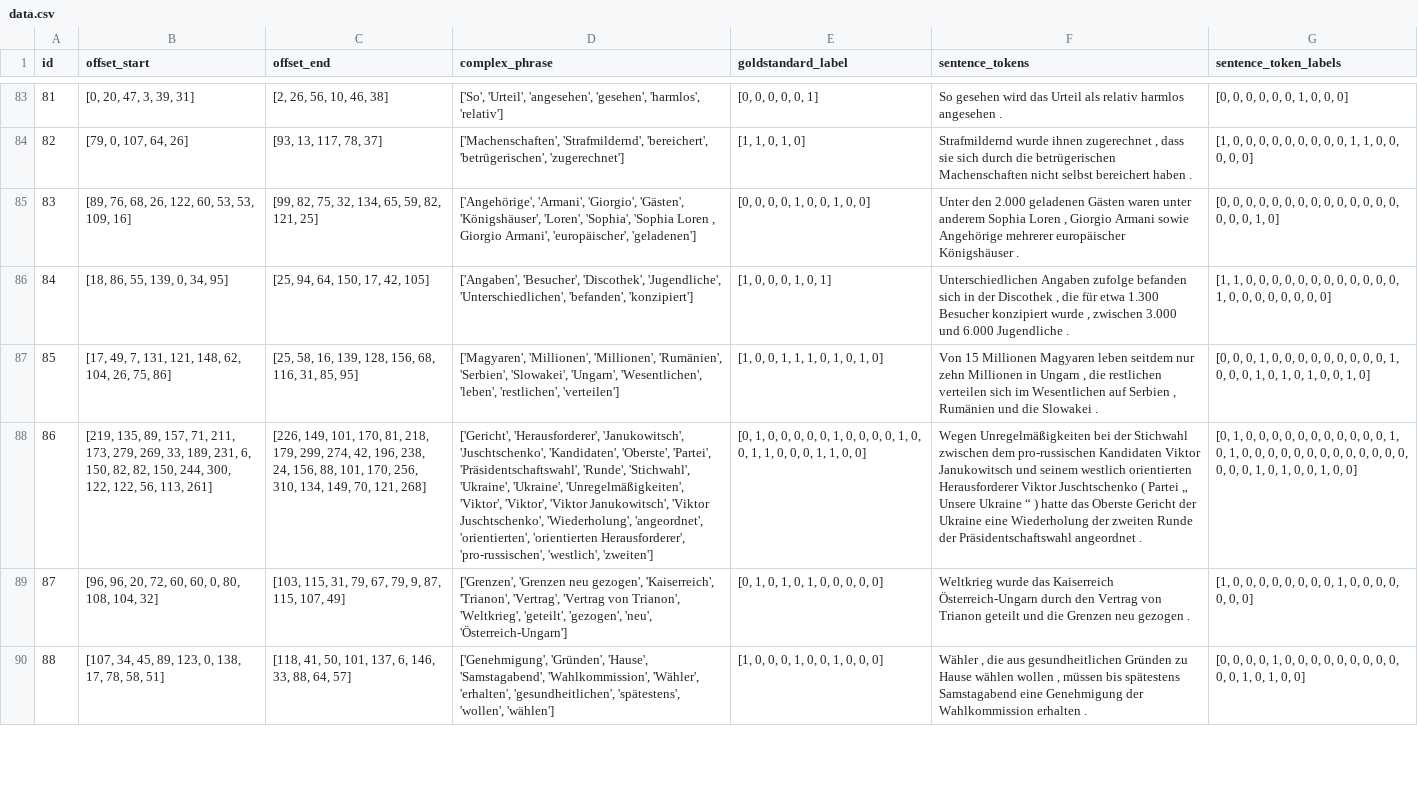
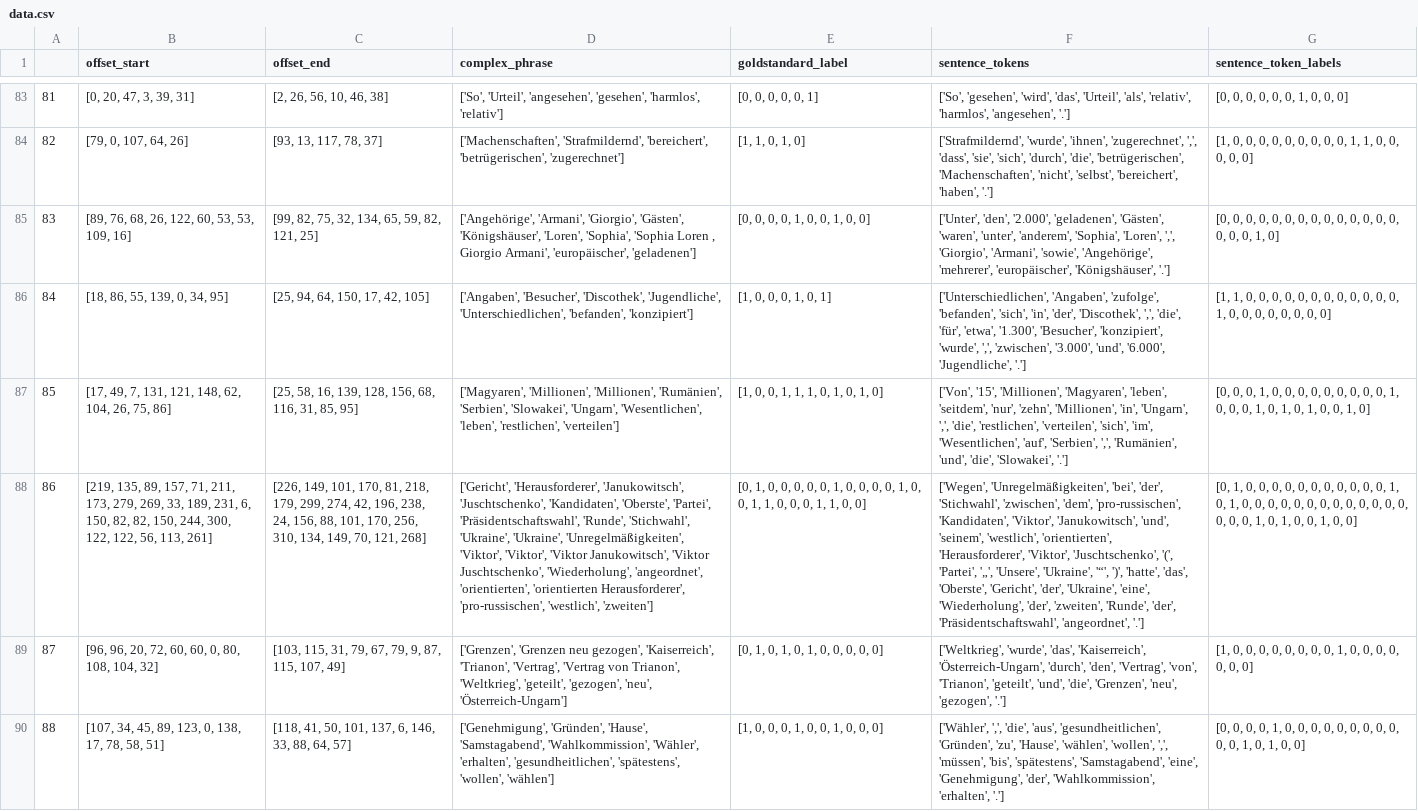
Before and after one commit to MeisterFa/cwi, a CSV file: data.csv, drawn as a sheet; only a part is shown, gaps mark what is left out; the diff covers the shown part only; the diff names each change by its address in the sheet, - before the commit and + after, or states it on an @@ line.

```diff
--- a/data.csv
+++ b/data.csv
-A1: id
+A1: (empty)
-F83 (sentence_tokens): So gesehen wird das Urteil als relativ harmlos angesehen .
+F83 (sentence_tokens): ['So', 'gesehen', 'wird', 'das', 'Urteil', 'als', 'relativ', 'harmlos', 'angesehen', '.']
-F84 (sentence_tokens): Strafmildernd wurde ihnen zugerechnet , dass sie sich durch die betrügerischen Machenschaften nicht selbst bereichert haben .
+F84 (sentence_tokens): ['Strafmildernd', 'wurde', 'ihnen', 'zugerechnet', ',', 'dass', 'sie', 'sich', 'durch', 'die', 'betrügerischen', 'Machenschaften', 'nicht', 'selbst', 'bereichert', 'haben', '.']
-F85 (sentence_tokens): Unter den 2.000 geladenen Gästen waren unter anderem Sophia Loren , Giorgio Armani sowie Angehörige mehrerer europäischer Königshäuser .
+F85 (sentence_tokens): ['Unter', 'den', '2.000', 'geladenen', 'Gästen', 'waren', 'unter', 'anderem', 'Sophia', 'Loren', ',', 'Giorgio', 'Armani', 'sowie', 'Angehörige', 'mehrerer', 'europäischer', 'Königshäuser', '.']
-F86 (sentence_tokens): Unterschiedlichen Angaben zufolge befanden sich in der Discothek , die für etwa 1.300 Besucher konzipiert wurde , zwischen 3.000 und 6.000 Jugendliche .
+F86 (sentence_tokens): ['Unterschiedlichen', 'Angaben', 'zufolge', 'befanden', 'sich', 'in', 'der', 'Discothek', ',', 'die', 'für', 'etwa', '1.300', 'Besucher', 'konzipiert', 'wurde', ',', 'zwischen', '3.000', 'und', '6.000', 'Jugendliche', '.']
-F87 (sentence_tokens): Von 15 Millionen Magyaren leben seitdem nur zehn Millionen in Ungarn , die restlichen verteilen sich im Wesentlichen auf Serbien , Rumänien und die Slowakei .
+F87 (sentence_tokens): ['Von', '15', 'Millionen', 'Magyaren', 'leben', 'seitdem', 'nur', 'zehn', 'Millionen', 'in', 'Ungarn', ',', 'die', 'restlichen', 'verteilen', 'sich', 'im', 'Wesentlichen', 'auf', 'Serbien', ',', 'Rumänien', 'und', 'die', 'Slowakei', '.']
-F88 (sentence_tokens): Wegen Unregelmäßigkeiten bei der Stichwahl zwischen dem pro-russischen Kandidaten Viktor Janukowitsch und seinem westlich orientierten Herausforderer Viktor Juschtschenko ( Partei „ Unsere Ukraine “ ) hatte das Oberste Gericht der Ukraine eine Wiederholung der zweiten Runde der Präsidentschaftswahl angeordnet .
+F88 (sentence_tokens): ['Wegen', 'Unregelmäßigkeiten', 'bei', 'der', 'Stichwahl', 'zwischen', 'dem', 'pro-russischen', 'Kandidaten', 'Viktor', 'Janukowitsch', 'und', 'seinem', 'westlich', 'orientierten', 'Herausforderer', 'Viktor', 'Juschtschenko', '(', 'Partei', '„', 'Unsere', 'Ukraine', '“', ')', 'hatte', 'das', 'Oberste', 'Gericht', 'der', 'Ukraine', 'eine', 'Wiederholung', 'der', 'zweiten', 'Runde', 'der', 'Präsidentschaftswahl', 'angeordnet', '.']
-F89 (sentence_tokens): Weltkrieg wurde das Kaiserreich Österreich-Ungarn durch den Vertrag von Trianon geteilt und die Grenzen neu gezogen .
+F89 (sentence_tokens): ['Weltkrieg', 'wurde', 'das', 'Kaiserreich', 'Österreich-Ungarn', 'durch', 'den', 'Vertrag', 'von', 'Trianon', 'geteilt', 'und', 'die', 'Grenzen', 'neu', 'gezogen', '.']
-F90 (sentence_tokens): Wähler , die aus gesundheitlichen Gründen zu Hause wählen wollen , müssen bis spätestens Samstagabend eine Genehmigung der Wahlkommission erhalten .
+F90 (sentence_tokens): ['Wähler', ',', 'die', 'aus', 'gesundheitlichen', 'Gründen', 'zu', 'Hause', 'wählen', 'wollen', ',', 'müssen', 'bis', 'spätestens', 'Samstagabend', 'eine', 'Genehmigung', 'der', 'Wahlkommission', 'erhalten', '.']
```
Also changed, not shown: 88 edited cells elsewhere in this file.
